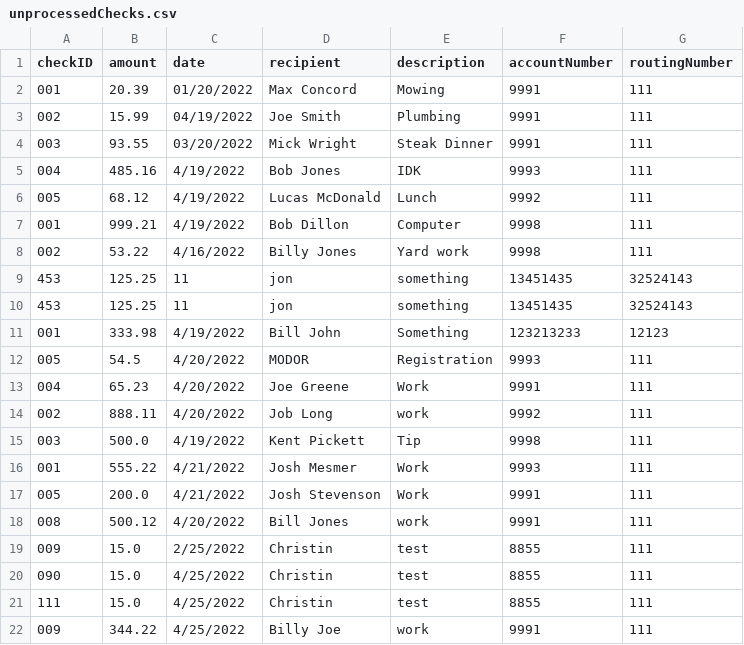
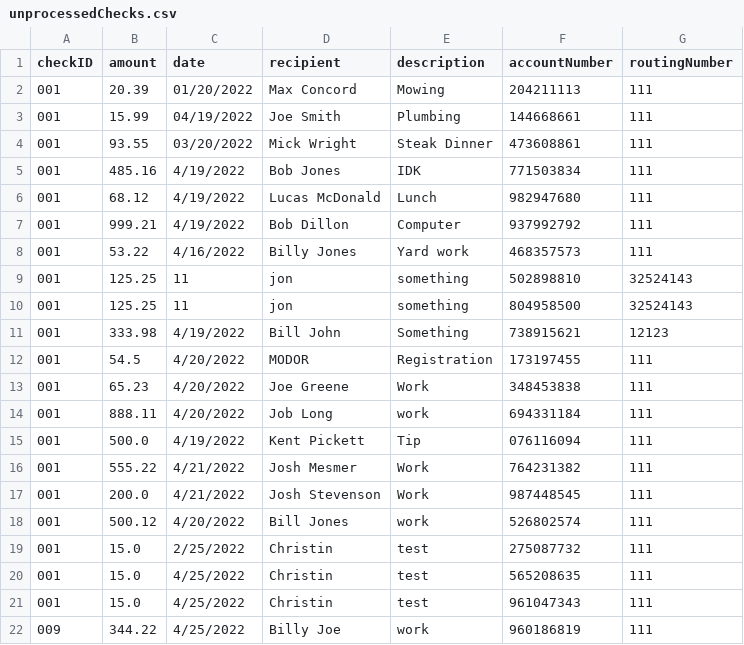
Before and after one commit to jstevenson7/BankingSystem, a CSV file: src/unprocessedChecks.csv, drawn as a sheet.

```diff
--- a/src/unprocessedChecks.csv
+++ b/src/unprocessedChecks.csv
@@ -1,22 +1,22 @@
 checkID,amount,date,recipient,description,accountNumber,routingNumber
-001,20.39,01/20/2022,Max Concord,Mowing,9991,111
-002,15.99,04/19/2022,Joe Smith,Plumbing,9991,111
-003,93.55,03/20/2022,Mick Wright,Steak Dinner,9991,111
-004,485.16,4/19/2022,Bob Jones,IDK,9993,111
-005,68.12,4/19/2022,Lucas McDonald,Lunch,9992,111
-001,999.21,4/19/2022,Bob Dillon,Computer,9998,111
-002,53.22,4/16/2022,Billy Jones,Yard work,9998,111
-453,125.25,11,jon,something,13451435,32524143
-453,125.25,11,jon,something,13451435,32524143
-001,333.98,4/19/2022,Bill John,Something,123213233,12123
-005,54.5,4/20/2022,MODOR,Registration,9993,111
-004,65.23,4/20/2022,Joe Greene,Work,9991,111
-002,888.11,4/20/2022,Job Long,work,9992,111
-003,500.0,4/19/2022,Kent Pickett,Tip,9998,111
-001,555.22,4/21/2022,Josh Mesmer,Work,9993,111
-005,200.0,4/21/2022,Josh Stevenson,Work,9991,111
-008,500.12,4/20/2022,Bill Jones,work,9991,111
-009,15.0,2/25/2022,Christin,test,8855,111
-090,15.0,4/25/2022,Christin,test,8855,111
-111,15.0,4/25/2022,Christin,test,8855,111
-009,344.22,4/25/2022,Billy Joe,work,9991,111
+001,20.39,01/20/2022,Max Concord,Mowing,204211113,111
+001,15.99,04/19/2022,Joe Smith,Plumbing,144668661,111
+001,93.55,03/20/2022,Mick Wright,Steak Dinner,473608861,111
+001,485.16,4/19/2022,Bob Jones,IDK,771503834,111
+001,68.12,4/19/2022,Lucas McDonald,Lunch,982947680,111
+001,999.21,4/19/2022,Bob Dillon,Computer,937992792,111
+001,53.22,4/16/2022,Billy Jones,Yard work,468357573,111
+001,125.25,11,jon,something,502898810,32524143
+001,125.25,11,jon,something,804958500,32524143
+001,333.98,4/19/2022,Bill John,Something,738915621,12123
+001,54.5,4/20/2022,MODOR,Registration,173197455,111
+001,65.23,4/20/2022,Joe Greene,Work,348453838,111
+001,888.11,4/20/2022,Job Long,work,694331184,111
+001,500.0,4/19/2022,Kent Pickett,Tip,076116094,111
+001,555.22,4/21/2022,Josh Mesmer,Work,764231382,111
+001,200.0,4/21/2022,Josh Stevenson,Work,987448545,111
+001,500.12,4/20/2022,Bill Jones,work,526802574,111
+001,15.0,2/25/2022,Christin,test,275087732,111
+001,15.0,4/25/2022,Christin,test,565208635,111
+001,15.0,4/25/2022,Christin,test,961047343,111
+009,344.22,4/25/2022,Billy Joe,work,960186819,111
```
Also changed, not shown: 3 other files.
